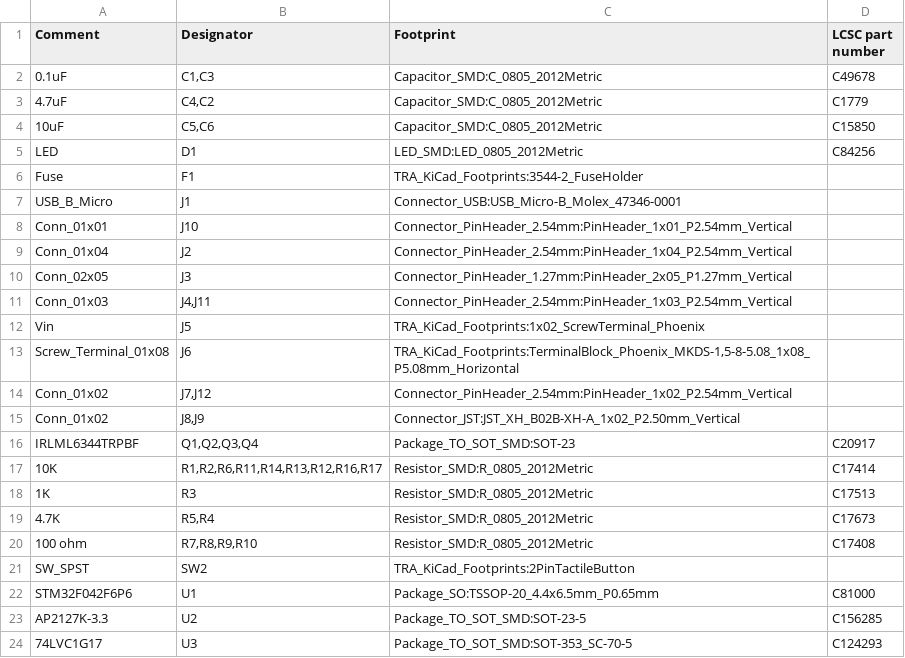
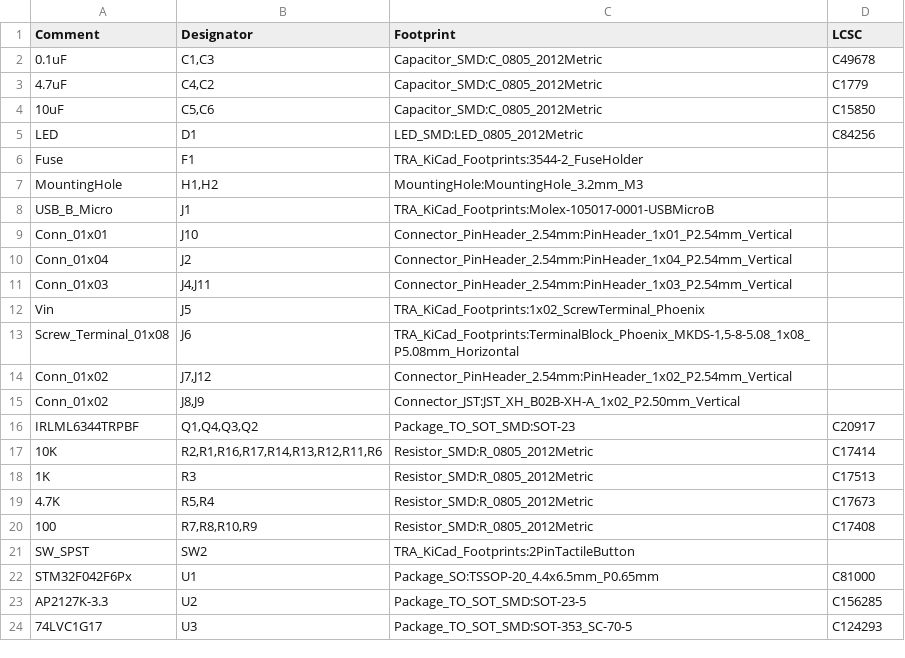
Before and after one commit to timmit99/Klipper-Expander, a CSV file: Production Files/STM32_Klipper_Expander_BOM.csv, drawn as a sheet.

Commit message:
Production Files
Production files created and edited for use with JLCPCB's SMT assembly.  The STM32_Klipper_Expander_CPL.csv and STM32_Klipper_Expander_BOM.csv files are used with the online tool to add the part numbers and locations to the PCB.

```diff
--- a/Production Files/STM32_Klipper_Expander_BOM.csv
+++ b/Production Files/STM32_Klipper_Expander_BOM.csv
@@ -1,2 +1,2 @@
-Comment,Designator,Footprint,LCSC part number
+Comment,Designator,Footprint,LCSC
 0.1uF,"C1,C3",Capacitor_SMD:C_0805_2012Metric,C49678
@@ -6,6 +6,6 @@ LED,D1,LED_SMD:LED_0805_2012Metric,C84256
 Fuse,F1,TRA_KiCad_Footprints:3544-2_FuseHolder,
-USB_B_Micro,J1,Connector_USB:USB_Micro-B_Molex_47346-0001,
+MountingHole,"H1,H2",MountingHole:MountingHole_3.2mm_M3,
+USB_B_Micro,J1,TRA_KiCad_Footprints:Molex-105017-0001-USBMicroB,
 Conn_01x01,J10,Connector_PinHeader_2.54mm:PinHeader_1x01_P2.54mm_Vertical,
 Conn_01x04,J2,Connector_PinHeader_2.54mm:PinHeader_1x04_P2.54mm_Vertical,
-Conn_02x05,J3,Connector_PinHeader_1.27mm:PinHeader_2x05_P1.27mm_Vertical,
 Conn_01x03,"J4,J11",Connector_PinHeader_2.54mm:PinHeader_1x03_P2.54mm_Vertical,
@@ -15,9 +15,9 @@ Conn_01x02,"J7,J12",Connector_PinHeader_2.54mm:PinHeader_1x02_P2.54mm_Vertical,
 Conn_01x02,"J8,J9",Connector_JST:JST_XH_B02B-XH-A_1x02_P2.50mm_Vertical,
-IRLML6344TRPBF,"Q1,Q2,Q3,Q4",Package_TO_SOT_SMD:SOT-23,C20917
-10K,"R1,R2,R6,R11,R14,R13,R12,R16,R17",Resistor_SMD:R_0805_2012Metric,C17414
+IRLML6344TRPBF,"Q1,Q4,Q3,Q2",Package_TO_SOT_SMD:SOT-23,C20917
+10K,"R2,R1,R16,R17,R14,R13,R12,R11,R6",Resistor_SMD:R_0805_2012Metric,C17414
 1K,R3,Resistor_SMD:R_0805_2012Metric,C17513
 4.7K,"R5,R4",Resistor_SMD:R_0805_2012Metric,C17673
-100 ohm,"R7,R8,R9,R10",Resistor_SMD:R_0805_2012Metric,C17408
+100,"R7,R8,R10,R9",Resistor_SMD:R_0805_2012Metric,C17408
 SW_SPST,SW2,TRA_KiCad_Footprints:2PinTactileButton,
-STM32F042F6P6,U1,Package_SO:TSSOP-20_4.4x6.5mm_P0.65mm,C81000
+STM32F042F6Px,U1,Package_SO:TSSOP-20_4.4x6.5mm_P0.65mm,C81000
 AP2127K-3.3,U2,Package_TO_SOT_SMD:SOT-23-5,C156285
```
Also changed, not shown: 33 other files.
